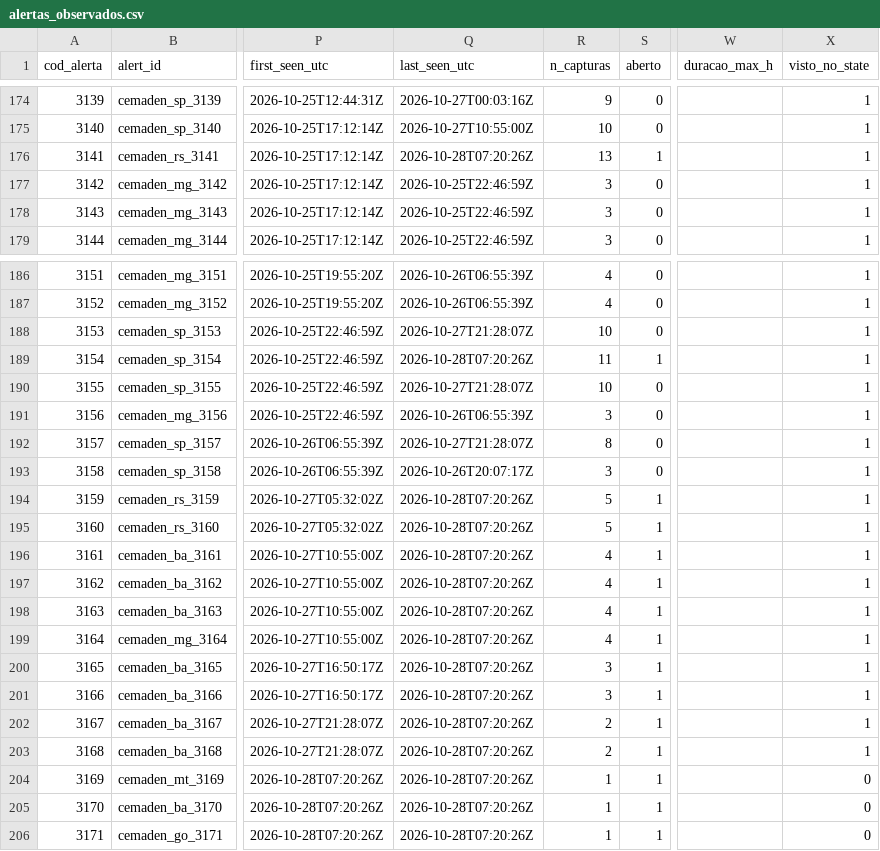
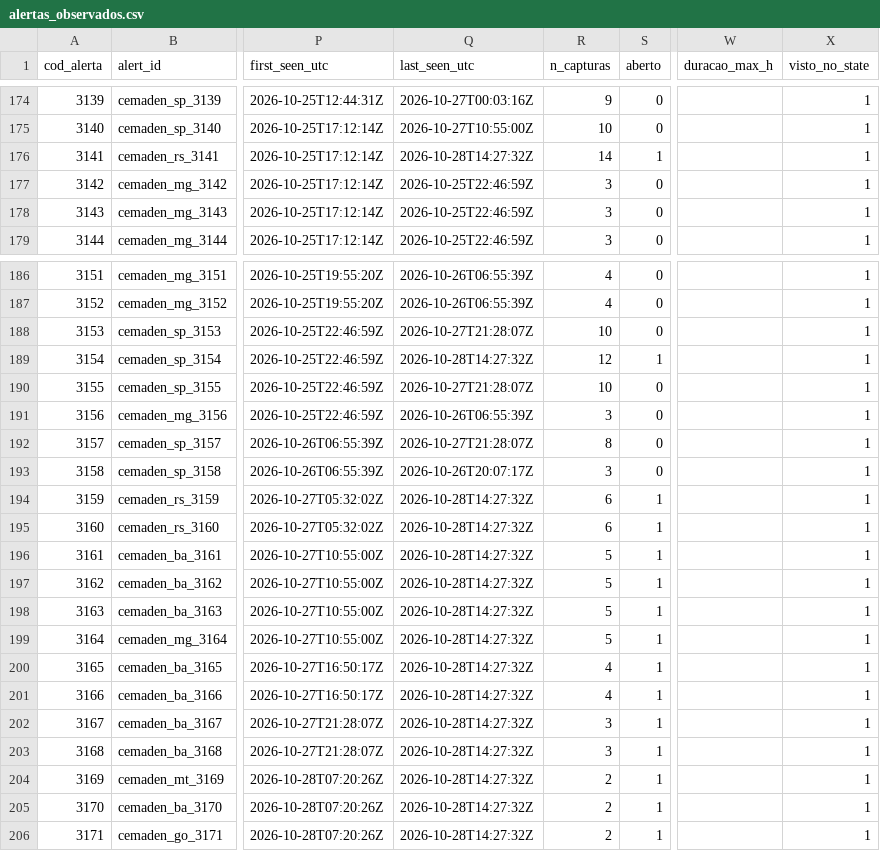
Before and after one commit to alvarocoutinho/crisis-dashboard, a CSV file: data/cemaden/alertas_observados.csv, drawn as a sheet; only a part is shown, gaps mark what is left out; the diff names each change by its address in the sheet, - before the commit and + after, or states it on an @@ line.

```diff
--- a/data/cemaden/alertas_observados.csv
+++ b/data/cemaden/alertas_observados.csv
-Q176 (last_seen_utc): 2026-10-28T07:20:26Z
+Q176 (last_seen_utc): 2026-10-28T14:27:32Z
-R176 (n_capturas): 13
+R176 (n_capturas): 14
-Q189 (last_seen_utc): 2026-10-28T07:20:26Z
+Q189 (last_seen_utc): 2026-10-28T14:27:32Z
-R189 (n_capturas): 11
+R189 (n_capturas): 12
-Q194:Q206 (last_seen_utc): 2026-10-28T07:20:26Z
+Q194:Q206 (last_seen_utc): 2026-10-28T14:27:32Z
-R194:R195 (n_capturas): 5
+R194:R195 (n_capturas): 6
-R196:R199 (n_capturas): 4
+R196:R199 (n_capturas): 5
-R200:R201 (n_capturas): 3
+R200:R201 (n_capturas): 4
-R202:R203 (n_capturas): 2
+R202:R203 (n_capturas): 3
-R204:R206 (n_capturas): 1
+R204:R206 (n_capturas): 2
-X204:X206 (visto_no_state): 0
+X204:X206 (visto_no_state): 1
```
Also changed, not shown: data/cemaden/capturas.csv.
